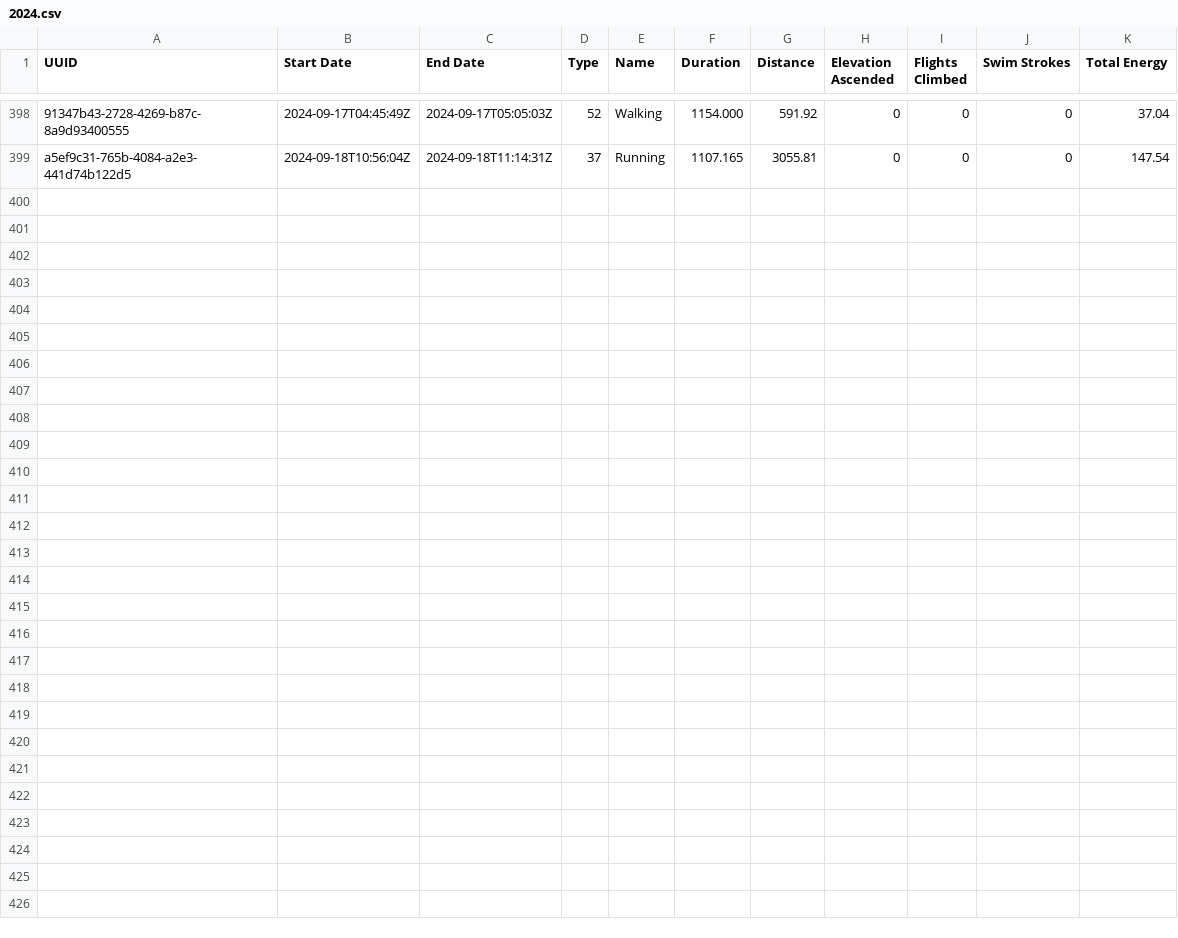
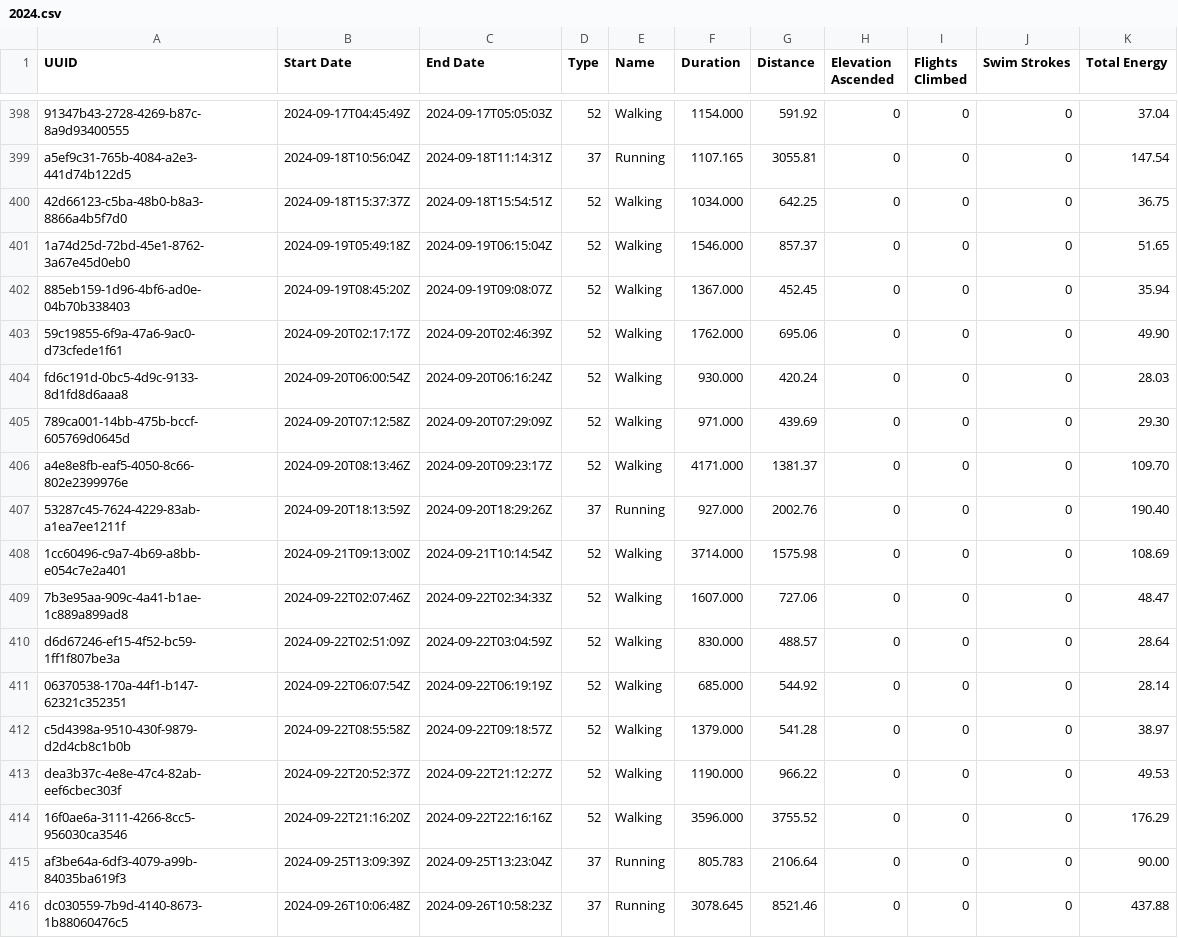
Before and after one commit to malinkang/health, a CSV file: workouts/2024.csv, drawn as a sheet; only a part is shown, gaps mark what is left out; the diff names each change by its address in the sheet, - before the commit and + after, or states it on an @@ line.

Commit message:
Update workouts

```diff
--- a/workouts/2024.csv
+++ b/workouts/2024.csv
+row 400: 42d66123-c5ba-48b0-b8a3-8866a4b5f7d0 | 2024-09-18T15:37:37Z | 2024-09-18T15:54:51Z | 52 | Walking | 1034.000 | 642.25 | 0 | 0 | 0 | 36.75
+row 401: 1a74d25d-72bd-45e1-8762-3a67e45d0eb0 | 2024-09-19T05:49:18Z | 2024-09-19T06:15:04Z | 52 | Walking | 1546.000 | 857.37 | 0 | 0 | 0 | 51.65
+row 402: 885eb159-1d96-4bf6-ad0e-04b70b338403 | 2024-09-19T08:45:20Z | 2024-09-19T09:08:07Z | 52 | Walking | 1367.000 | 452.45 | 0 | 0 | 0 | 35.94
+row 403: 59c19855-6f9a-47a6-9ac0-d73cfede1f61 | 2024-09-20T02:17:17Z | 2024-09-20T02:46:39Z | 52 | Walking | 1762.000 | 695.06 | 0 | 0 | 0 | 49.90
+row 404: fd6c191d-0bc5-4d9c-9133-8d1fd8d6aaa8 | 2024-09-20T06:00:54Z | 2024-09-20T06:16:24Z | 52 | Walking | 930.000 | 420.24 | 0 | 0 | 0 | 28.03
+row 405: 789ca001-14bb-475b-bccf-605769d0645d | 2024-09-20T07:12:58Z | 2024-09-20T07:29:09Z | 52 | Walking | 971.000 | 439.69 | 0 | 0 | 0 | 29.30
+row 406: a4e8e8fb-eaf5-4050-8c66-802e2399976e | 2024-09-20T08:13:46Z | 2024-09-20T09:23:17Z | 52 | Walking | 4171.000 | 1381.37 | 0 | 0 | 0 | 109.70
+row 407: 53287c45-7624-4229-83ab-a1ea7ee1211f | 2024-09-20T18:13:59Z | 2024-09-20T18:29:26Z | 37 | Running | 927.000 | 2002.76 | 0 | 0 | 0 | 190.40
+row 408: 1cc60496-c9a7-4b69-a8bb-e054c7e2a401 | 2024-09-21T09:13:00Z | 2024-09-21T10:14:54Z | 52 | Walking | 3714.000 | 1575.98 | 0 | 0 | 0 | 108.69
+row 409: 7b3e95aa-909c-4a41-b1ae-1c889a899ad8 | 2024-09-22T02:07:46Z | 2024-09-22T02:34:33Z | 52 | Walking | 1607.000 | 727.06 | 0 | 0 | 0 | 48.47
+row 410: d6d67246-ef15-4f52-bc59-1ff1f807be3a | 2024-09-22T02:51:09Z | 2024-09-22T03:04:59Z | 52 | Walking | 830.000 | 488.57 | 0 | 0 | 0 | 28.64
+row 411: 06370538-170a-44f1-b147-62321c352351 | 2024-09-22T06:07:54Z | 2024-09-22T06:19:19Z | 52 | Walking | 685.000 | 544.92 | 0 | 0 | 0 | 28.14
+row 412: c5d4398a-9510-430f-9879-d2d4cb8c1b0b | 2024-09-22T08:55:58Z | 2024-09-22T09:18:57Z | 52 | Walking | 1379.000 | 541.28 | 0 | 0 | 0 | 38.97
+row 413: dea3b37c-4e8e-47c4-82ab-eef6cbec303f | 2024-09-22T20:52:37Z | 2024-09-22T21:12:27Z | 52 | Walking | 1190.000 | 966.22 | 0 | 0 | 0 | 49.53
+row 414: 16f0ae6a-3111-4266-8cc5-956030ca3546 | 2024-09-22T21:16:20Z | 2024-09-22T22:16:16Z | 52 | Walking | 3596.000 | 3755.52 | 0 | 0 | 0 | 176.29
+row 415: af3be64a-6df3-4079-a99b-84035ba619f3 | 2024-09-25T13:09:39Z | 2024-09-25T13:23:04Z | 37 | Running | 805.783 | 2106.64 | 0 | 0 | 0 | 90.00
+row 416: dc030559-7b9d-4140-8673-1b88060476c5 | 2024-09-26T10:06:48Z | 2024-09-26T10:58:23Z | 37 | Running | 3078.645 | 8521.46 | 0 | 0 | 0 | 437.88
```
